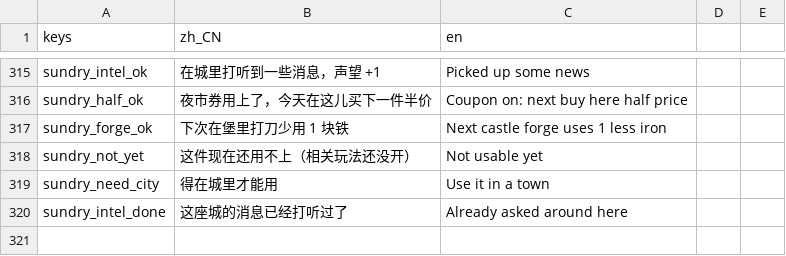
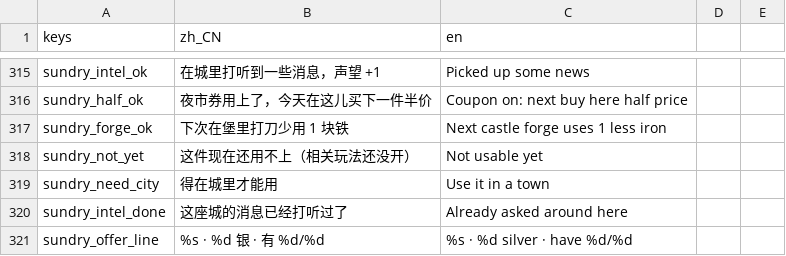
Before and after one commit to wuyongjia666-droid/CenturyKnights, a CSV file: project/data/locale/ux.csv, drawn as a sheet; only a part is shown, gaps mark what is left out.

Commit message:
i18n: sundry tab labels via Locale.t

```diff
--- a/project/data/locale/ux.csv
+++ b/project/data/locale/ux.csv
@@ -320 +320,2 @@ sundry_need_city,得在城里才能用,Use it in a town
 sundry_intel_done,这座城的消息已经打听过了,Already asked around here
+sundry_offer_line,%s  ·  %d 银  ·  有 %d/%d,%s · %d silver · have %d/%d
```
Also changed, not shown: 1 other file.
